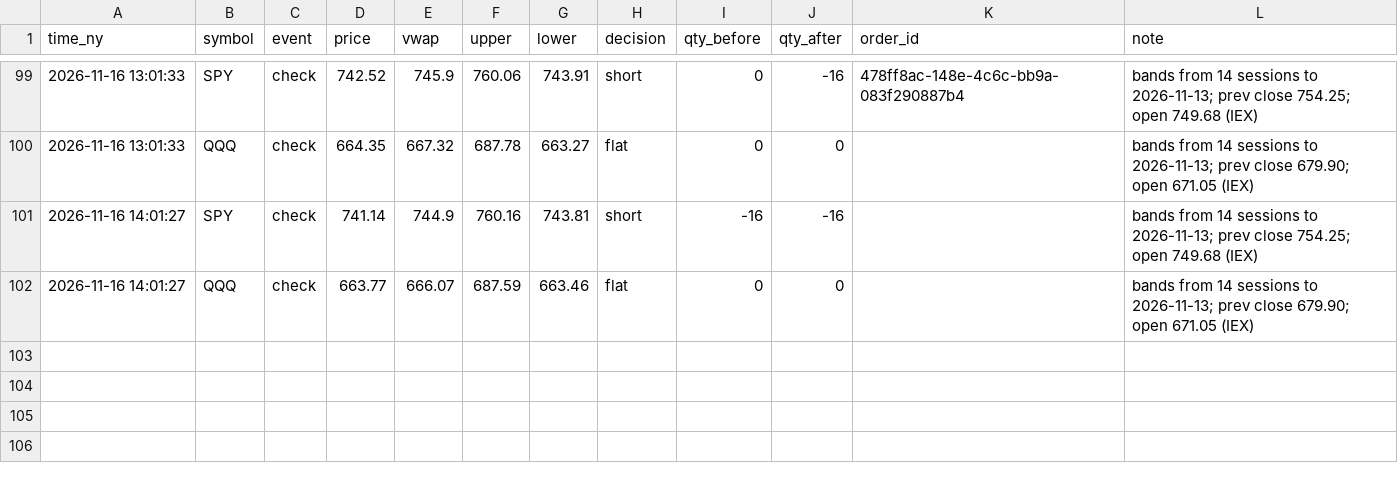
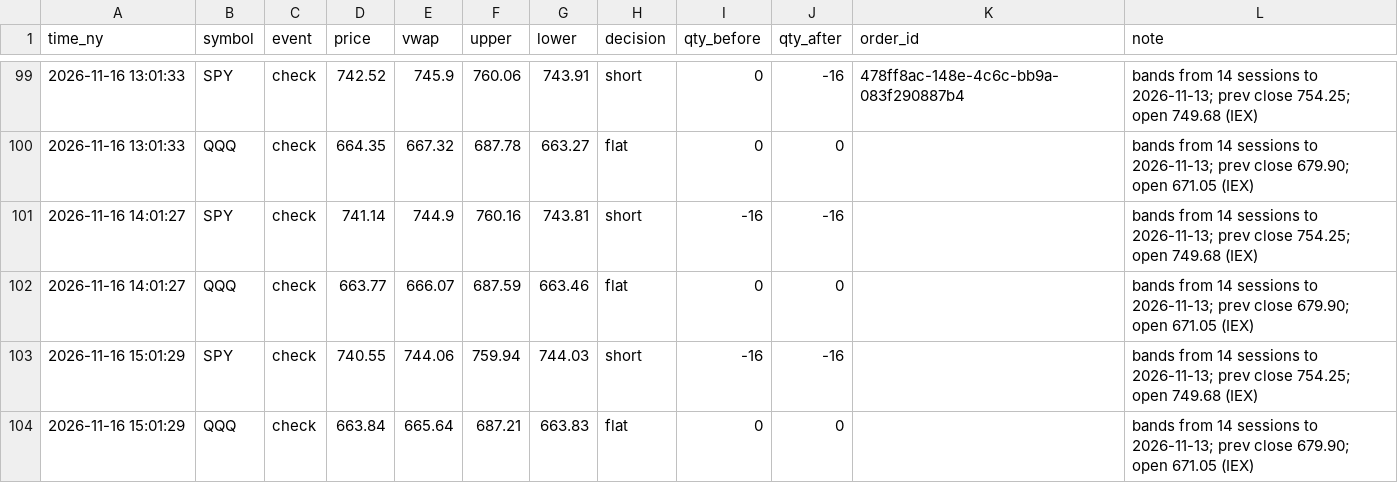
Before and after one commit to JC-Cola/backtest-lab, a CSV file: agent_memory/noise_live.csv, drawn as a sheet; only a part is shown, gaps mark what is left out; the diff names each change by its address in the sheet, - before the commit and + after, or states it on an @@ line.

```diff
--- a/agent_memory/noise_live.csv
+++ b/agent_memory/noise_live.csv
+row 103: 2026-11-16 15:01:29 | SPY | check | 740.55 | 744.06 | 759.94 | 744.03 | short | -16 | -16 |  | bands from 14 sessions to 2026-11-13; prev close 754.25; open 749.68 (IEX)
+row 104: 2026-11-16 15:01:29 | QQQ | check | 663.84 | 665.64 | 687.21 | 663.83 | flat | 0 | 0 |  | bands from 14 sessions to 2026-11-13; prev close 679.90; open 671.05 (IEX)
```
Also changed, not shown: 3 other files.
